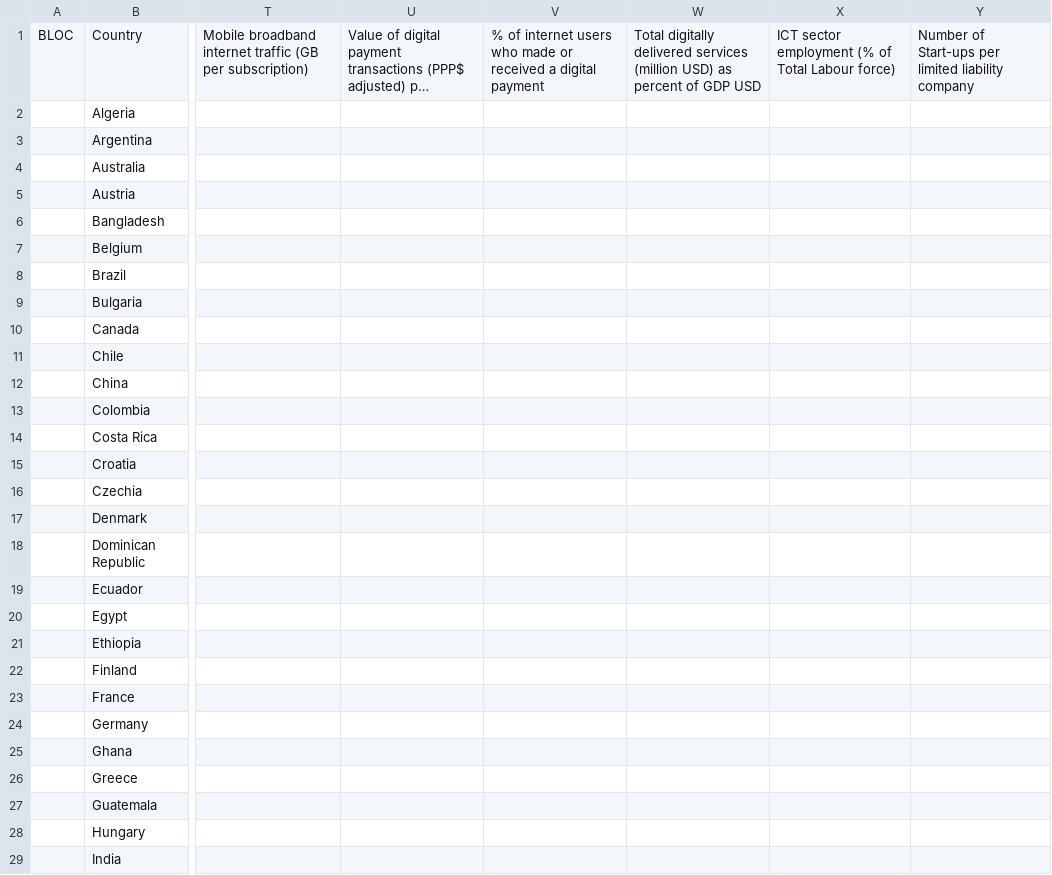
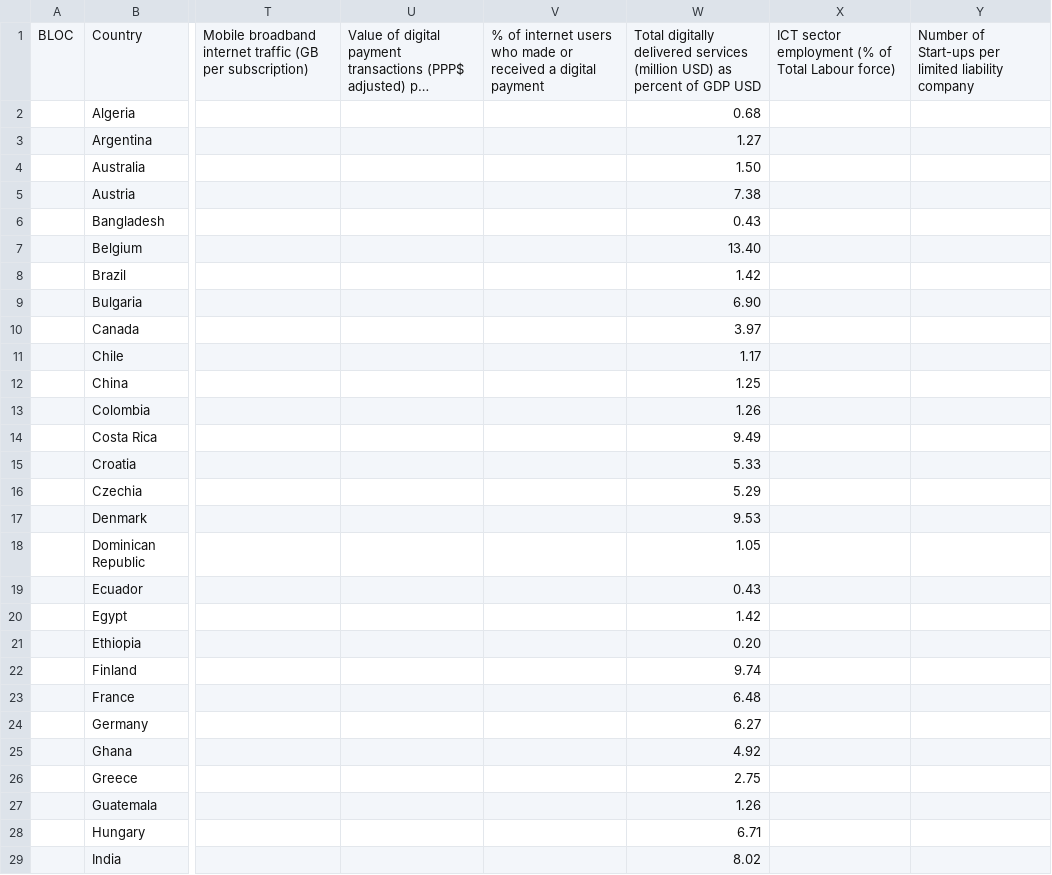
Before and after one commit to rohanc1996/icrier-streamlit-dashboard, a CSV file: data/SIDE 2027 - Relative.csv, drawn as a sheet; only a part is shown, gaps mark what is left out; long unchanged cells end in …; the diff covers the shown part only; the diff names each change by its address in the sheet, - before the commit and + after, or states it on an @@ line.

Commit message:
added gdp dataset for 2027 relative calculations

```diff
--- a/data/SIDE 2027 - Relative.csv
+++ b/data/SIDE 2027 - Relative.csv
-W2: (empty)
+W2: 0.68
-W3: (empty)
+W3: 1.27
-W4: (empty)
+W4: 1.50
-W5: (empty)
+W5: 7.38
-W6: (empty)
+W6: 0.43
-W7: (empty)
+W7: 13.40
-W8: (empty)
+W8: 1.42
-W9: (empty)
+W9: 6.90
-W10: (empty)
+W10: 3.97
-W11: (empty)
+W11: 1.17
-W12: (empty)
+W12: 1.25
-W13: (empty)
+W13: 1.26
-W14: (empty)
+W14: 9.49
-W15: (empty)
+W15: 5.33
-W16: (empty)
+W16: 5.29
-W17: (empty)
+W17: 9.53
-W18: (empty)
+W18: 1.05
-W19: (empty)
+W19: 0.43
-W20: (empty)
+W20: 1.42
-W21: (empty)
+W21: 0.20
-W22: (empty)
+W22: 9.74
-W23: (empty)
+W23: 6.48
-W24: (empty)
+W24: 6.27
-W25: (empty)
+W25: 4.92
-W26: (empty)
+W26: 2.75
-W27: (empty)
+W27: 1.26
-W28: (empty)
+W28: 6.71
-W29: (empty)
+W29: 8.02
```
Also changed, not shown: 43 edited cells elsewhere in this file, 4 other files.
